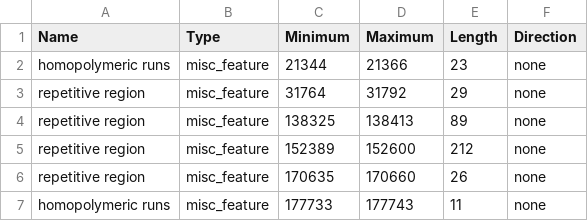
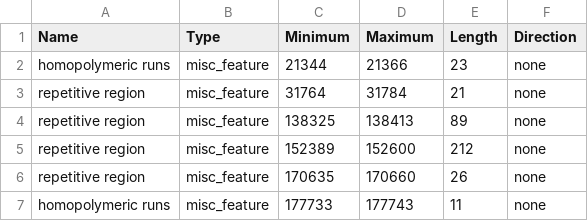
Before and after one commit to aineniamh/squirrel, a CSV file: squirrel/data/to_mask.cladei.csv, drawn as a sheet.

Commit message:
mask file

```diff
--- a/squirrel/data/to_mask.cladei.csv
+++ b/squirrel/data/to_mask.cladei.csv
@@ -2,3 +2,3 @@ Name,Type,Minimum,Maximum,Length,Direction
 homopolymeric runs,misc_feature,21344,21366,23,none
-repetitive region,misc_feature,31764,31792,29,none
+repetitive region,misc_feature,31764,31784,21,none
 repetitive region,misc_feature,138325,138413,89,none
```
